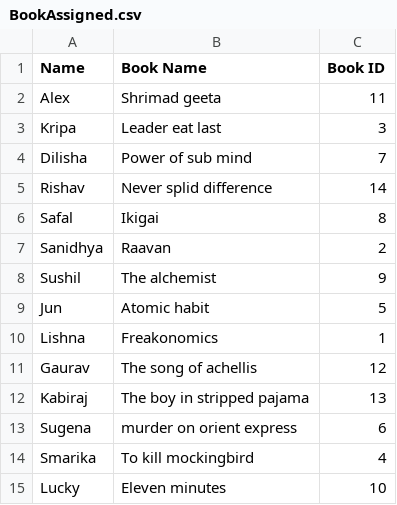
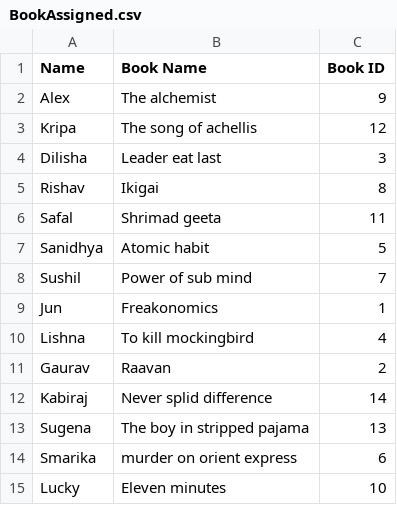
Before and after one commit to saffs3003/scout-book-exchange, a CSV file: BookAssigned.csv, drawn as a sheet.

```diff
--- a/BookAssigned.csv
+++ b/BookAssigned.csv
@@ -1,15 +1,15 @@
 Name,Book Name,Book ID
-Alex,Shrimad  geeta,11
-Kripa,Leader eat last,3
-Dilisha,Power of sub mind,7
-Rishav,Never splid difference,14
-Safal,Ikigai,8
-Sanidhya,Raavan,2
-Sushil,The alchemist,9
-Jun,Atomic habit,5
-Lishna,Freakonomics,1
-Gaurav,The song of achellis,12
-Kabiraj,The boy in stripped pajama,13
-Sugena,murder  on  orient  express,6
-Smarika,To kill mockingbird,4
+Alex,The alchemist,9
+Kripa,The song of achellis,12
+Dilisha,Leader eat last,3
+Rishav,Ikigai,8
+Safal,Shrimad  geeta,11
+Sanidhya,Atomic habit,5
+Sushil,Power of sub mind,7
+Jun,Freakonomics,1
+Lishna,To kill mockingbird,4
+Gaurav,Raavan,2
+Kabiraj,Never splid difference,14
+Sugena,The boy in stripped pajama,13
+Smarika,murder  on  orient  express,6
 Lucky,Eleven minutes,10
```
Also changed, not shown: 3 other files.
